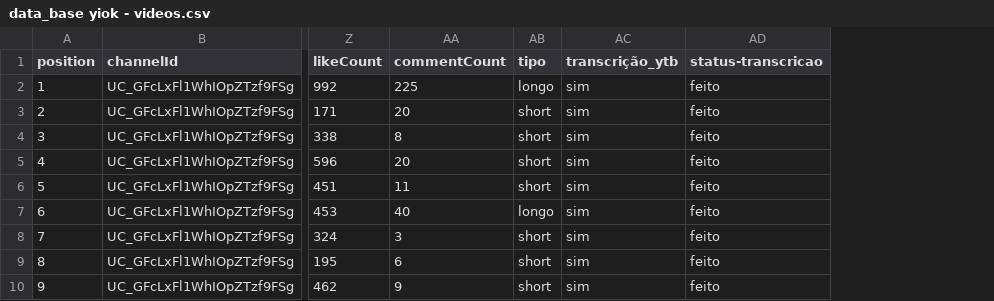
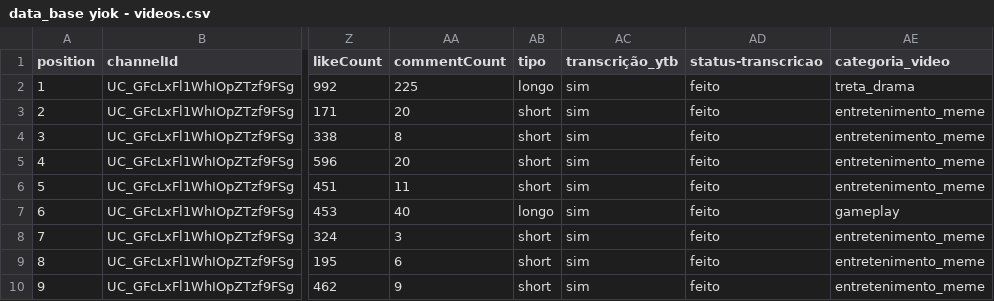
Before and after one commit to lidibelas/pesquisa_lol, a CSV file: data/data_base yiok - videos.csv, drawn as a sheet; only a part is shown, gaps mark what is left out; the diff names each change by its address in the sheet, - before the commit and + after, or states it on an @@ line.

Commit message:
feat: categorização dos 43 vídeos + script de análise léxica + README revisado
- Adicionada coluna categoria_video no CSV de vídeos (5 categorias):
  gameplay (14), entretenimento_meme (20), guia_tutorial (5),
  treta_drama (3), relacionamento_egirl (1)
- README reescrito com seção de categorização explicando:
  como as categorias foram definidas, por que cada uma existe,
  lista completa por categoria
- Script analise_lexical.py: aplica léxico MOL em comentários
  e transcrições, gera crosstabs e resumos estatísticos
- AGENTS.md atualizado com nova estrutura e estado
- Removidas referências a números defasados (61 flagged etc)

```diff
--- a/data/data_base yiok - videos.csv
+++ b/data/data_base yiok - videos.csv
+column AE (categoria_video), rows 2-10: treta_drama | entretenimento_meme | entretenimento_meme | entretenimento_meme | entretenimento_meme | gameplay | entretenimento_meme | entretenimento_meme | entretenimento_meme
```
Also changed, not shown: 3 other files.
